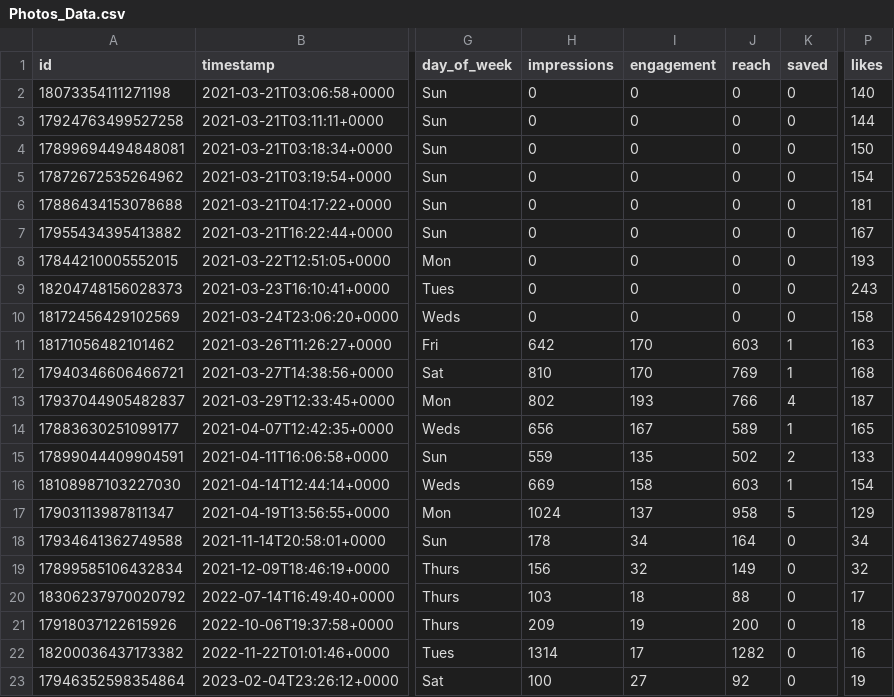
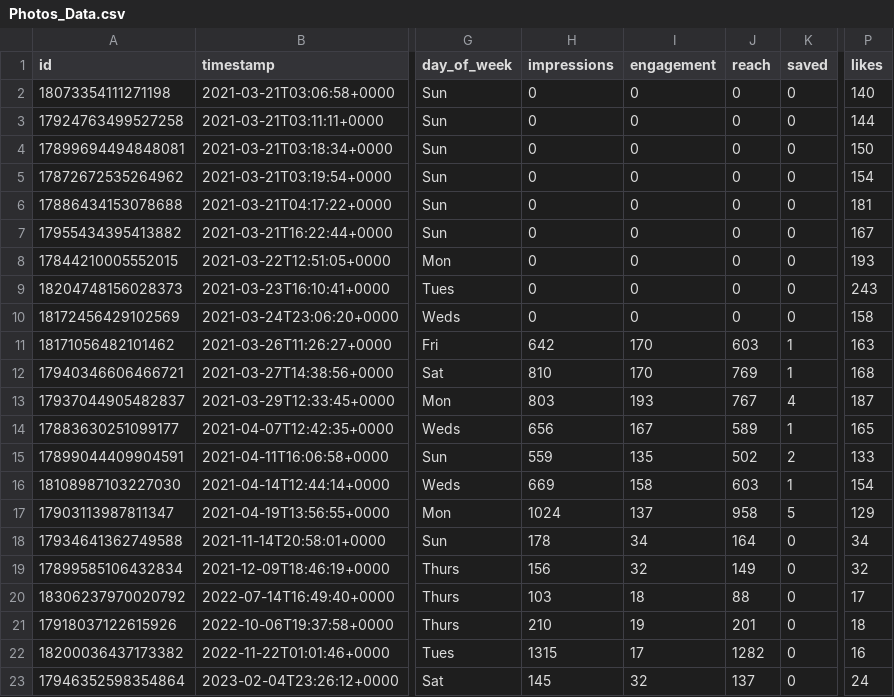
Before and after one commit to lucia-urcuyo/InstagramProject.Galulab, a CSV file: Photos_Data.csv, drawn as a sheet; only a part is shown, gaps mark what is left out; the diff names each change by its address in the sheet, - before the commit and + after, or states it on an @@ line.

```diff
--- a/Photos_Data.csv
+++ b/Photos_Data.csv
-H13 (impressions): 802
+H13 (impressions): 803
-J13 (reach): 766
+J13 (reach): 767
-H21 (impressions): 209
+H21 (impressions): 210
-J21 (reach): 200
+J21 (reach): 201
-H22 (impressions): 1314
+H22 (impressions): 1315
-H23 (impressions): 100
+H23 (impressions): 145
-I23 (engagement): 27
+I23 (engagement): 32
-J23 (reach): 92
+J23 (reach): 137
-P23 (likes): 19
+P23 (likes): 24
```
Also changed, not shown: Reels_Data.csv, 1 other file.
